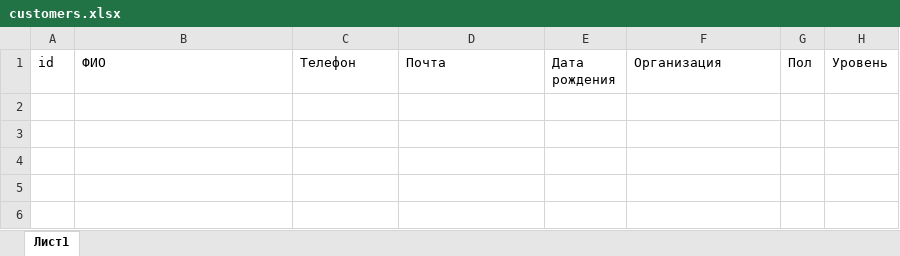
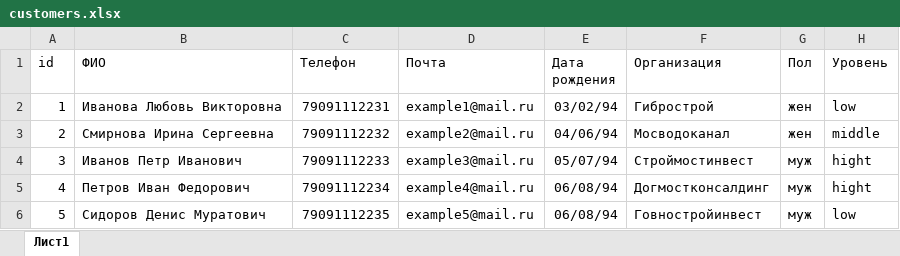
Before and after one commit to tnick1502/mdgt_dashboard, an Excel workbook: data/customers.xlsx, sheet Лист1, drawn as a sheet; values as stored, in another font and other column widths than the file's, no borders; the diff names each change by its address in the sheet, - before the commit and + after, or states it on an @@ line.

```diff
--- a/data/customers.xlsx (sheet Лист1)
+++ b/data/customers.xlsx (sheet Лист1)
+row 2: 1 | Иванова Любовь Викторовна | 79091112231 | example1@mail.ru | 03/02/94 | Гибрострой | жен | low
+row 3: 2 | Смирнова Ирина Сергеевна | 79091112232 | example2@mail.ru | 04/06/94 | Мосводоканал | жен | middle
+row 4: 3 | Иванов Петр Иванович | 79091112233 | example3@mail.ru | 05/07/94 | Строймостинвест | муж | hight
+row 5: 4 | Петров Иван Федорович | 79091112234 | example4@mail.ru | 06/08/94 | Догмостконсалдинг | муж | hight
+row 6: 5 | Сидоров Денис Муратович | 79091112235 | example5@mail.ru | 06/08/94 | Говностройинвест | муж | low
```
Also changed, not shown: 6 other files.
